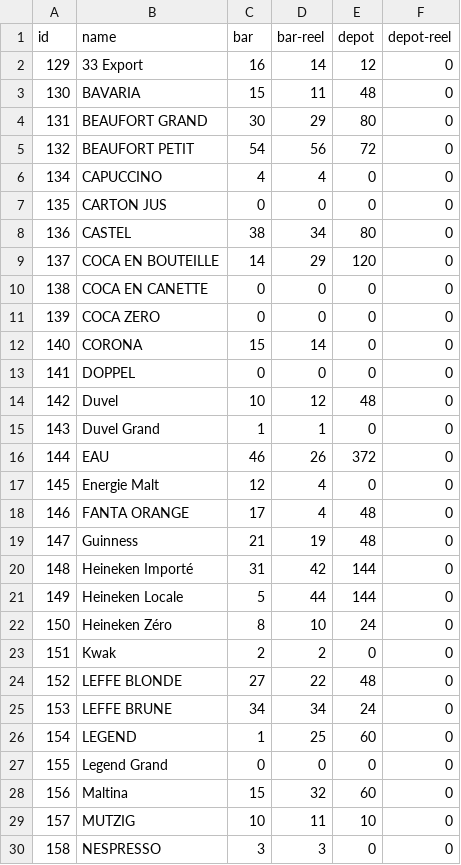
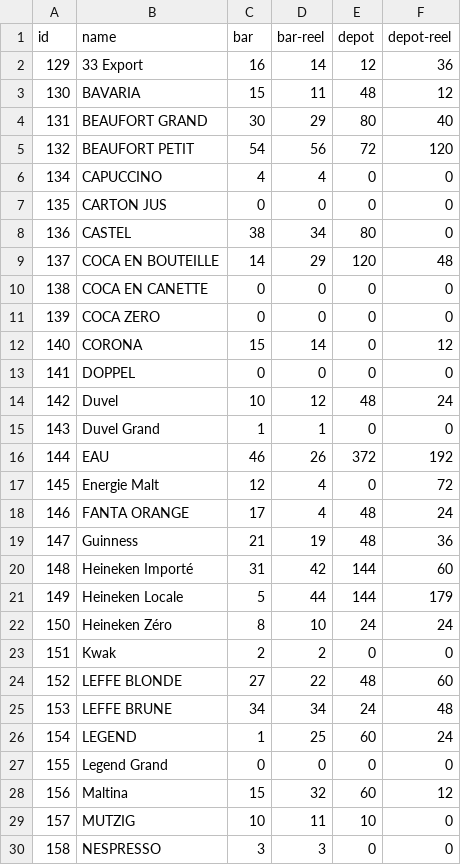
Before and after one commit to Godwin-sys-php/corporus-lc, a CSV file: boissons_7avr.csv, drawn as a sheet; only a part is shown; the diff covers the shown part only.

```diff
--- a/boissons_7avr.csv
+++ b/boissons_7avr.csv
@@ -1,6 +1,6 @@
 id;name;bar;bar-reel;depot;depot-reel
-129;33 Export;16;14;12;0
-130;BAVARIA;15;11;48;0
-131;BEAUFORT GRAND;30;29;80;0
-132;BEAUFORT PETIT;54;56;72;0
+129;33 Export;16;14;12;36
+130;BAVARIA;15;11;48;12
+131;BEAUFORT GRAND;30;29;80;40
+132;BEAUFORT PETIT;54;56;72;120
 134;CAPUCCINO;4;4;0;0
@@ -8,22 +8,22 @@ id;name;bar;bar-reel;depot;depot-reel
 136;CASTEL;38;34;80;0
-137;COCA EN BOUTEILLE;14;29;120;0
+137;COCA EN BOUTEILLE;14;29;120;48
 138;COCA EN CANETTE;0;0;0;0
 139;COCA ZERO;0;0;0;0
-140;CORONA;15;14;0;0
+140;CORONA;15;14;0;12
 141;DOPPEL;0;0;0;0
-142;Duvel;10;12;48;0
+142;Duvel;10;12;48;24
 143;Duvel Grand;1;1;0;0
-144;EAU;46;26;372;0
-145;Energie Malt;12;4;0;0
-146;FANTA ORANGE;17;4;48;0
-147;Guinness;21;19;48;0
-148;Heineken Importé;31;42;144;0
-149;Heineken Locale;5;44;144;0
-150;Heineken Zéro;8;10;24;0
+144;EAU;46;26;372;192
+145;Energie Malt;12;4;0;72
+146;FANTA ORANGE;17;4;48;24
+147;Guinness;21;19;48;36
+148;Heineken Importé;31;42;144;60
+149;Heineken Locale;5;44;144;179
+150;Heineken Zéro;8;10;24;24
 151;Kwak;2;2;0;0
-152;LEFFE BLONDE;27;22;48;0
-153;LEFFE BRUNE;34;34;24;0
-154;LEGEND;1;25;60;0
+152;LEFFE BLONDE;27;22;48;60
+153;LEFFE BRUNE;34;34;24;48
+154;LEGEND;1;25;60;24
 155;Legend Grand;0;0;0;0
-156;Maltina;15;32;60;0
+156;Maltina;15;32;60;12
 157;MUTZIG;10;11;10;0
```
Also changed, not shown: 9 edited cells elsewhere in this file, 2 other files.
